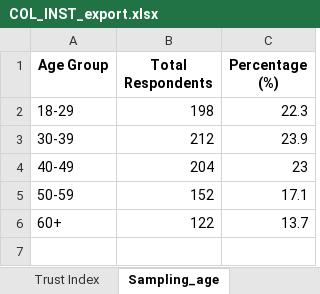
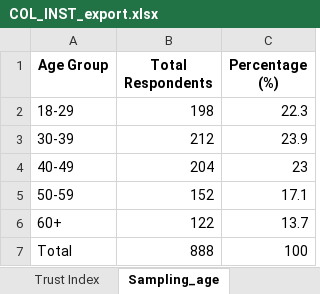
Before and after one commit to CEA-dataportal/trust-index, an Excel workbook: summary/COL/COL_INST_export.xlsx, sheet Sampling_age, drawn as a sheet; values as stored, in another font and other column widths than the file's, no borders; the diff names each change by its address in the sheet, - before the commit and + after, or states it on an @@ line.

```diff
--- a/summary/COL/COL_INST_export.xlsx (sheet Sampling_age)
+++ b/summary/COL/COL_INST_export.xlsx (sheet Sampling_age)
+row 7: Total | 888 | 100
```
Also changed, not shown: sheet Sampling_Geo_1, other sheet tabs, 1 other file.
